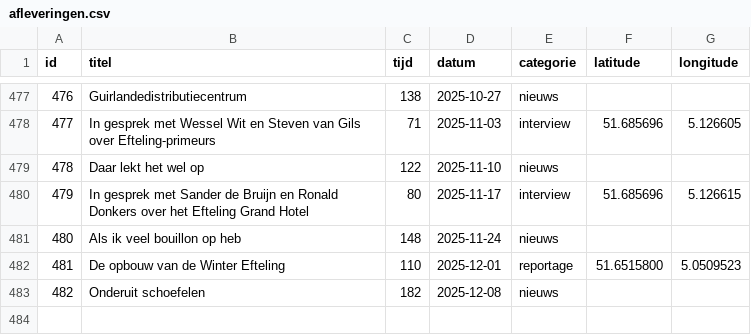
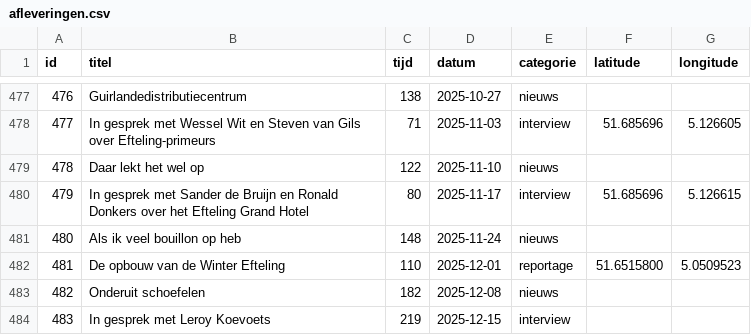
Before and after one commit to SjorsHartwijk/kleineboodschap, a CSV file: afleveringen.csv, drawn as a sheet; only a part is shown, gaps mark what is left out; the diff names each change by its address in the sheet, - before the commit and + after, or states it on an @@ line.

Commit message:
Aflevering 483: In gesprek met Leroy Koevoets

```diff
--- a/afleveringen.csv
+++ b/afleveringen.csv
+row 484: 483 | In gesprek met Leroy Koevoets | 219 | 2025-12-15 | interview
```
Also changed, not shown: 1 other file.
